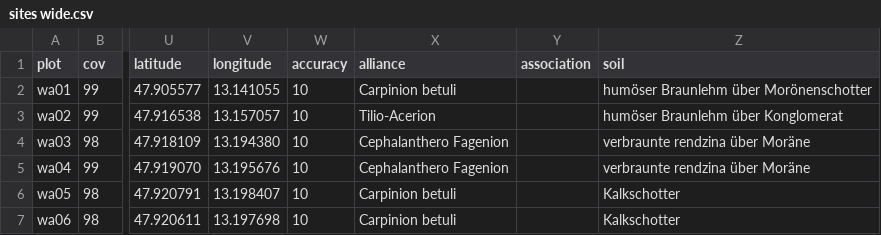
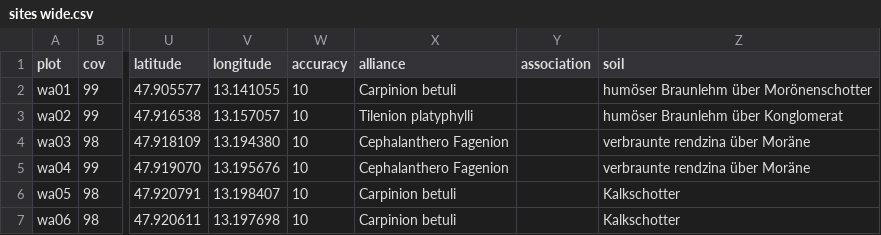
Before and after one commit to kardinal-eros/vegsoup-data, a CSV file: wallersee dta/sites wide.csv, drawn as a sheet; only a part is shown, gaps mark what is left out; the diff names each change by its address in the sheet, - before the commit and + after, or states it on an @@ line.

Commit message:
updated alliance

```diff
--- a/wallersee dta/sites wide.csv
+++ b/wallersee dta/sites wide.csv
-X3 (alliance): Tilio-Acerion
+X3 (alliance): Tilenion platyphylli
```
Also changed, not shown: 1 other file.
